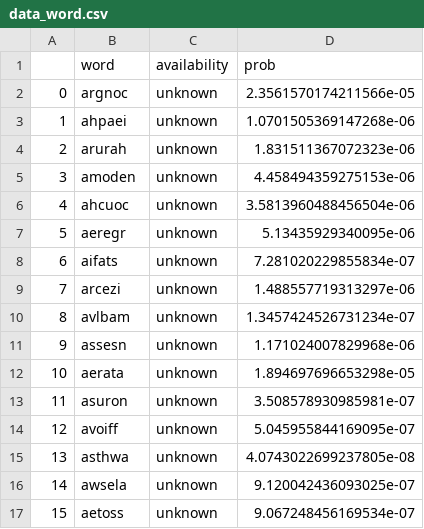
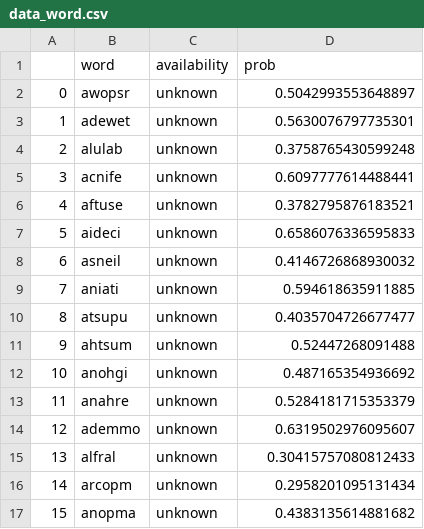
Before and after one commit to marcadeant/word_generator, a CSV file: wglearn/data_word.csv, drawn as a sheet; only a part is shown; the diff covers the shown part only.

```diff
--- a/wglearn/data_word.csv
+++ b/wglearn/data_word.csv
@@ -1,17 +1,17 @@
 ;word;availability;prob
-0;argnoc;unknown;2.3561570174211566e-05
-1;ahpaei;unknown;1.0701505369147268e-06
-2;arurah;unknown;1.831511367072323e-06
-3;amoden;unknown;4.458494359275153e-06
-4;ahcuoc;unknown;3.5813960488456504e-06
-5;aeregr;unknown;5.13435929340095e-06
-6;aifats;unknown;7.281020229855834e-07
-7;arcezi;unknown;1.488557719313297e-06
-8;avlbam;unknown;1.3457424526731234e-07
-9;assesn;unknown;1.171024007829968e-06
-10;aerata;unknown;1.894697696653298e-05
-11;asuron;unknown;3.508578930985981e-07
-12;avoiff;unknown;5.045955844169095e-07
-13;asthwa;unknown;4.0743022699237805e-08
-14;awsela;unknown;9.120042436093025e-07
-15;aetoss;unknown;9.067248456169534e-07
+0;awopsr;unknown;0.5042993553648897
+1;adewet;unknown;0.5630076797735301
+2;alulab;unknown;0.3758765430599248
+3;acnife;unknown;0.6097777614488441
+4;aftuse;unknown;0.3782795876183521
+5;aideci;unknown;0.6586076336595833
+6;asneil;unknown;0.4146726868930032
+7;aniati;unknown;0.594618635911885
+8;atsupu;unknown;0.4035704726677477
+9;ahtsum;unknown;0.52447268091488
+10;anohgi;unknown;0.487165354936692
+11;anahre;unknown;0.5284181715353379
+12;ademmo;unknown;0.6319502976095607
+13;alfral;unknown;0.30415757080812433
+14;arcopm;unknown;0.2958201095131434
+15;anopma;unknown;0.4383135614881682
```
Also changed, not shown: 168 edited cells elsewhere in this file, 5 other files.
